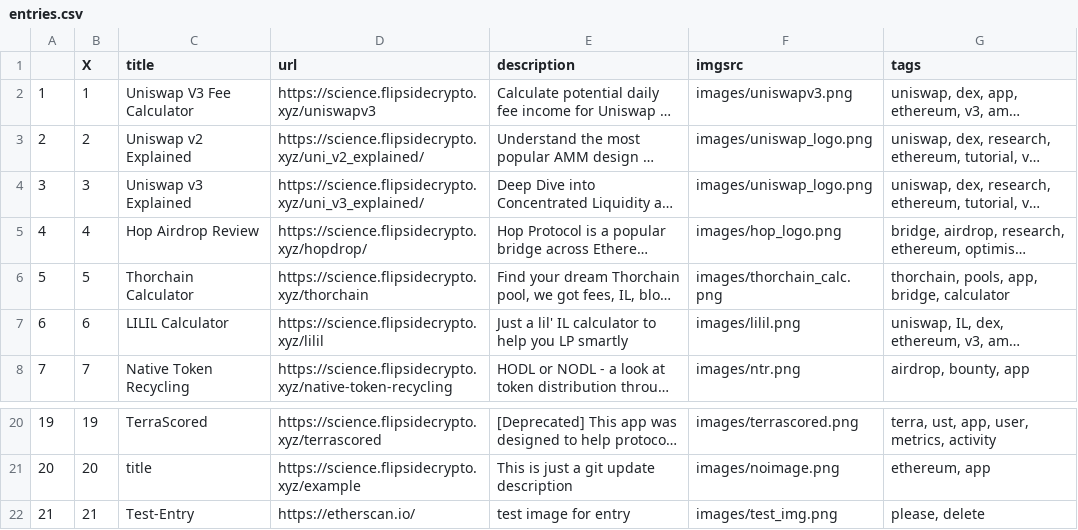
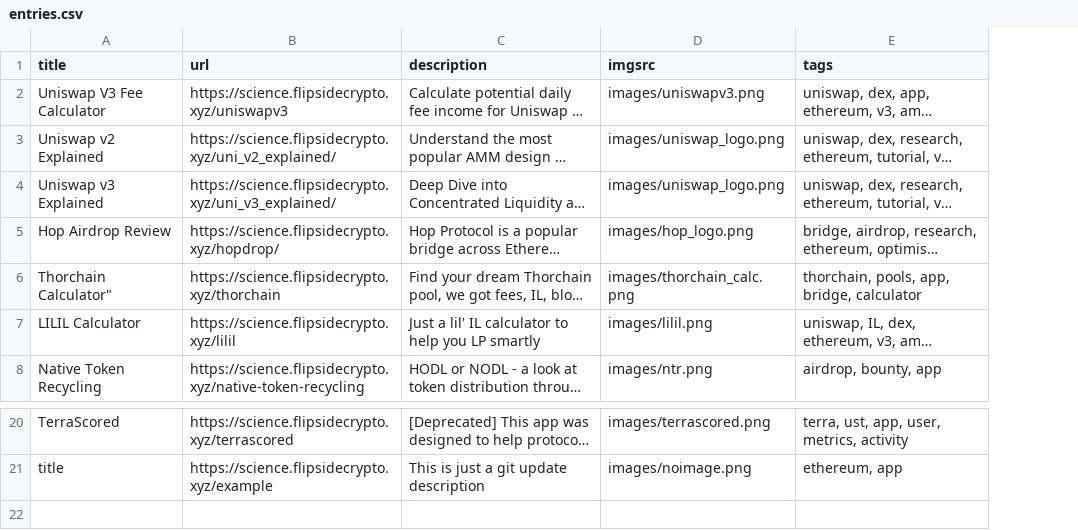
Before and after one commit to fsc-data-science/research, a CSV file: research-subsite/entries.csv, drawn as a sheet; only a part is shown, gaps mark what is left out; long unchanged cells end in …; removed rows and columns are numbered as before the commit, all else as after; the diff names each change by its address in the sheet, - before the commit and + after, or states it on an @@ line.

Commit message:
Update entries.csv

```diff
--- a/research-subsite/entries.csv
+++ b/research-subsite/entries.csv
-column A, rows 2-8: 1 | 2 | 3 | 4 | 5 | 6 | 7; rows 20-21: 19 | 20
-column B (X), rows 2-8: 1 | 2 | 3 | 4 | 5 | 6 | 7; rows 20-21: 19 | 20
-A6 (title): Thorchain Calculator
+A6 (title): Thorchain Calculator"
-row 22: 21 | 21 | Test-Entry | https://etherscan.io/ | test image for entry | images/test_img.png | please, delete
```
